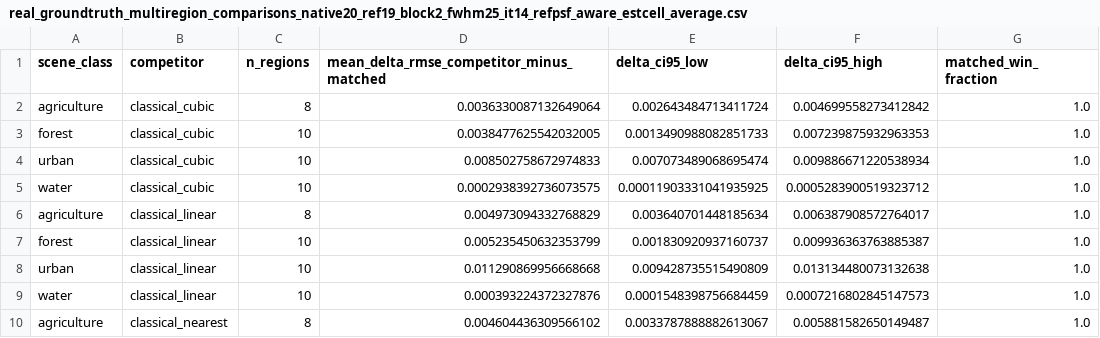
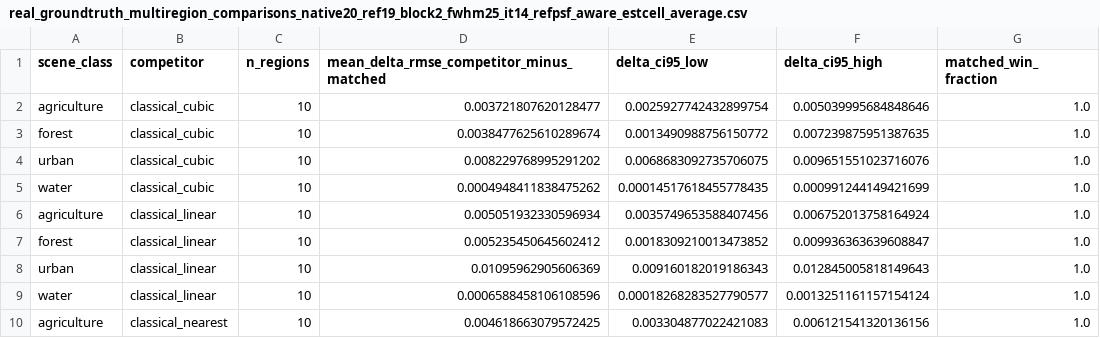
Before and after one commit to GRID4EARTH/healpix-resample, a CSV file: notebooks/tables/real_groundtruth_multiregion_comparisons_native20_ref19_block2_fwhm25_it14_refpsf_aware_estcell_average.csv, drawn as a sheet; only a part is shown; the diff covers the shown part only.

```diff
--- a/notebooks/tables/real_groundtruth_multiregion_comparisons_native20_ref19_block2_fwhm25_it14_refpsf_aware_estcell_average.csv
+++ b/notebooks/tables/real_groundtruth_multiregion_comparisons_native20_ref19_block2_fwhm25_it14_refpsf_aware_estcell_average.csv
@@ -1,10 +1,10 @@
 scene_class,competitor,n_regions,mean_delta_rmse_competitor_minus_matched,delta_ci95_low,delta_ci95_high,matched_win_fraction
-agriculture,classical_cubic,8,0.0036330087132649064,0.002643484713411724,0.004699558273412842,1.0
-forest,classical_cubic,10,0.0038477625542032005,0.0013490988082851733,0.007239875932963353,1.0
-urban,classical_cubic,10,0.008502758672974833,0.007073489068695474,0.009886671220538934,1.0
-water,classical_cubic,10,0.0002938392736073575,0.00011903331041935925,0.0005283900519323712,1.0
-agriculture,classical_linear,8,0.004973094332768829,0.003640701448185634,0.006387908572764017,1.0
-forest,classical_linear,10,0.005235450632353799,0.001830920937160737,0.009936363763885387,1.0
-urban,classical_linear,10,0.011290869956668668,0.009428735515490809,0.013134480073132638,1.0
-water,classical_linear,10,0.000393224372327876,0.0001548398756684459,0.0007216802845147573,1.0
-agriculture,classical_nearest,8,0.004604436309566102,0.0033787888882613067,0.005881582650149487,1.0
+agriculture,classical_cubic,10,0.003721807620128477,0.0025927742432899754,0.005039995684848646,1.0
+forest,classical_cubic,10,0.0038477625610289674,0.0013490988756150772,0.007239875951387635,1.0
+urban,classical_cubic,10,0.008229768995291202,0.0068683092735706075,0.009651551023716076,1.0
+water,classical_cubic,10,0.0004948411838475262,0.00014517618455778435,0.000991244149421699,1.0
+agriculture,classical_linear,10,0.005051932330596934,0.0035749653588407456,0.006752013758164924,1.0
+forest,classical_linear,10,0.005235450645602412,0.0018309210013473852,0.009936363639608847,1.0
+urban,classical_linear,10,0.01095962905606369,0.009160182019186343,0.012845005818149643,1.0
+water,classical_linear,10,0.0006588458106108596,0.00018268283527790577,0.0013251161157154124,1.0
+agriculture,classical_nearest,10,0.004618663079572425,0.003304877022421083,0.006121541320136156,1.0
```
Also changed, not shown: 22 edited cells elsewhere in this file, notebooks/tables/real_groundtruth_downscale_metrics.csv, notebooks/tables/real_groundtruth_downscale_width_sweep.csv, 10 other files.
